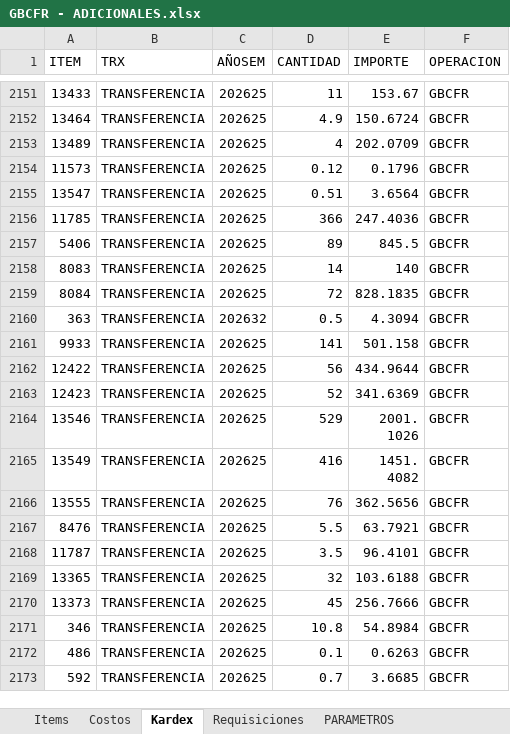
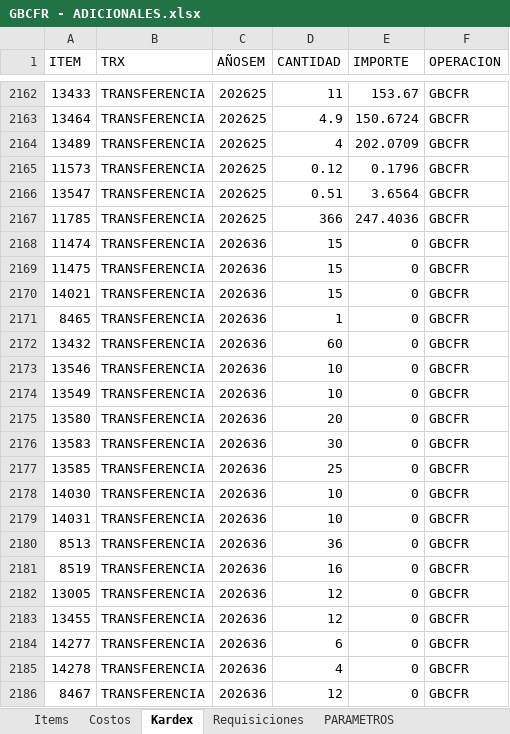
Before and after one commit to AlvaroCornejo/EBC_PEDIDOS_ADICIONALES, an Excel workbook: data/GBCFR - ADICIONALES.xlsx, sheet Kardex, drawn as a sheet; only a part is shown, gaps mark what is left out; the shorter side is filled out with more unchanged rows; values as stored, in another font and other column widths than the file's, no borders; table styles not drawn; the diff covers the shown part only; the diff names each change by its address in the sheet, - before the commit and + after, or states it on an @@ line.

```diff
--- a/data/GBCFR - ADICIONALES.xlsx (sheet Kardex)
+++ b/data/GBCFR - ADICIONALES.xlsx (sheet Kardex)
+row 2168: 11474 | TRANSFERENCIA | 202636 | 15 | 0 | GBCFR
+row 2169: 11475 | TRANSFERENCIA | 202636 | 15 | 0 | GBCFR
+row 2170: 14021 | TRANSFERENCIA | 202636 | 15 | 0 | GBCFR
+row 2171: 8465 | TRANSFERENCIA | 202636 | 1 | 0 | GBCFR
+row 2172: 13432 | TRANSFERENCIA | 202636 | 60 | 0 | GBCFR
+row 2173: 13546 | TRANSFERENCIA | 202636 | 10 | 0 | GBCFR
+row 2174: 13549 | TRANSFERENCIA | 202636 | 10 | 0 | GBCFR
+row 2175: 13580 | TRANSFERENCIA | 202636 | 20 | 0 | GBCFR
+row 2176: 13583 | TRANSFERENCIA | 202636 | 30 | 0 | GBCFR
+row 2177: 13585 | TRANSFERENCIA | 202636 | 25 | 0 | GBCFR
+row 2178: 14030 | TRANSFERENCIA | 202636 | 10 | 0 | GBCFR
+row 2179: 14031 | TRANSFERENCIA | 202636 | 10 | 0 | GBCFR
+row 2180: 8513 | TRANSFERENCIA | 202636 | 36 | 0 | GBCFR
+row 2181: 8519 | TRANSFERENCIA | 202636 | 16 | 0 | GBCFR
+row 2182: 13005 | TRANSFERENCIA | 202636 | 12 | 0 | GBCFR
+row 2183: 13455 | TRANSFERENCIA | 202636 | 12 | 0 | GBCFR
+row 2184: 14277 | TRANSFERENCIA | 202636 | 6 | 0 | GBCFR
+row 2185: 14278 | TRANSFERENCIA | 202636 | 4 | 0 | GBCFR
+row 2186: 8467 | TRANSFERENCIA | 202636 | 12 | 0 | GBCFR
```
Also changed, not shown: 40 added rows, 7 removed rows, 32 moved rows and 261 edited cells elsewhere in this sheet, sheet PARAMETROS, data/AASI - ADICIONALES.xlsx, data/CDL28 - ADICIONALES.xlsx, 8 other files.
